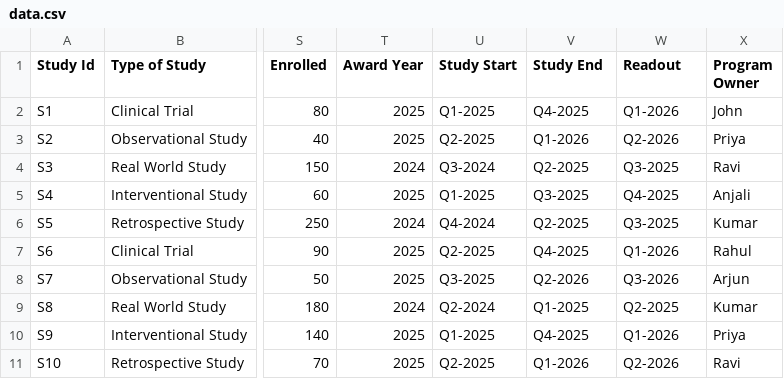
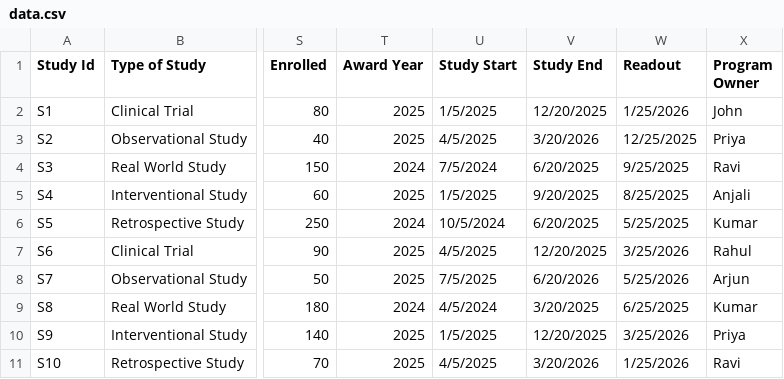
Before and after one commit to Aaditya3636/I2E-AI-Bootcamp, a CSV file: data.csv, drawn as a sheet; only a part is shown, gaps mark what is left out; the diff covers the shown part only; the diff names each change by its address in the sheet, - before the commit and + after, or states it on an @@ line.

Commit message:
Add files via upload

```diff
--- a/data.csv
+++ b/data.csv
-U2 (Study Start): Q1-2025
+U2 (Study Start): 1/5/2025
-V2 (Study End): Q4-2025
+V2 (Study End): 12/20/2025
-W2 (Readout): Q1-2026
+W2 (Readout): 1/25/2026
-U3 (Study Start): Q2-2025
+U3 (Study Start): 4/5/2025
-V3 (Study End): Q1-2026
+V3 (Study End): 3/20/2026
-W3 (Readout): Q2-2026
+W3 (Readout): 12/25/2025
-U4 (Study Start): Q3-2024
+U4 (Study Start): 7/5/2024
-V4 (Study End): Q2-2025
+V4 (Study End): 6/20/2025
-W4 (Readout): Q3-2025
+W4 (Readout): 9/25/2025
-U5 (Study Start): Q1-2025
+U5 (Study Start): 1/5/2025
-V5 (Study End): Q3-2025
+V5 (Study End): 9/20/2025
-W5 (Readout): Q4-2025
+W5 (Readout): 8/25/2025
-U6 (Study Start): Q4-2024
+U6 (Study Start): 10/5/2024
-V6 (Study End): Q2-2025
+V6 (Study End): 6/20/2025
-W6 (Readout): Q3-2025
+W6 (Readout): 5/25/2025
-U7 (Study Start): Q2-2025
+U7 (Study Start): 4/5/2025
-V7 (Study End): Q4-2025
+V7 (Study End): 12/20/2025
-W7 (Readout): Q1-2026
+W7 (Readout): 3/25/2026
-U8 (Study Start): Q3-2025
+U8 (Study Start): 7/5/2025
-V8 (Study End): Q2-2026
+V8 (Study End): 6/20/2026
-W8 (Readout): Q3-2026
+W8 (Readout): 5/25/2026
-U9 (Study Start): Q2-2024
+U9 (Study Start): 4/5/2024
-V9 (Study End): Q1-2025
+V9 (Study End): 3/20/2025
-W9 (Readout): Q2-2025
+W9 (Readout): 6/25/2025
-U10 (Study Start): Q1-2025
+U10 (Study Start): 1/5/2025
-V10 (Study End): Q4-2025
+V10 (Study End): 12/20/2025
-W10 (Readout): Q1-2026
+W10 (Readout): 3/25/2026
-U11 (Study Start): Q2-2025
+U11 (Study Start): 4/5/2025
-V11 (Study End): Q1-2026
+V11 (Study End): 3/20/2026
-W11 (Readout): Q2-2026
+W11 (Readout): 1/25/2026
```
Also changed, not shown: 30 edited cells elsewhere in this file.
